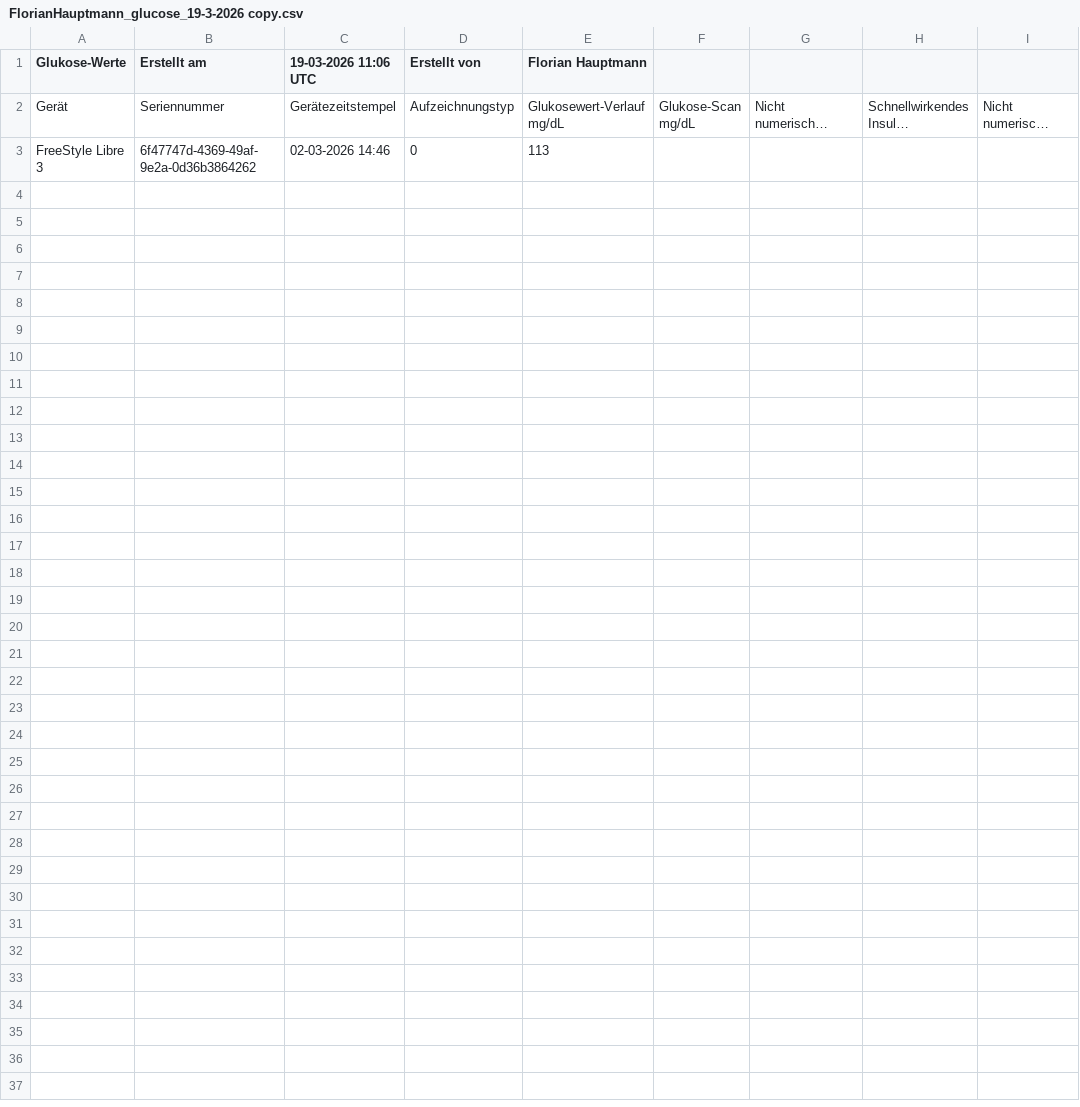
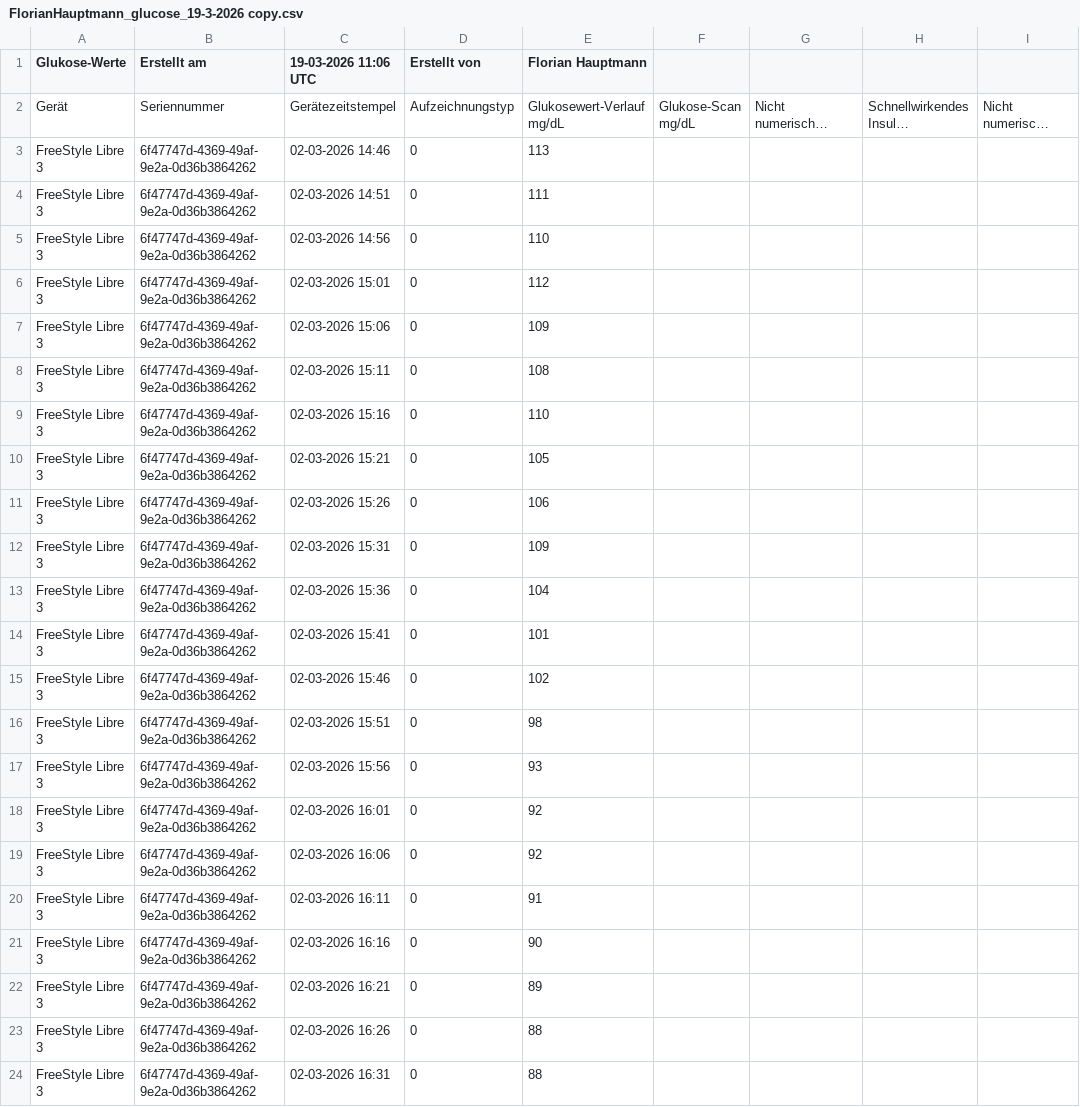
Before and after one commit to IMI-HD/studiKIS, a CSV file: FlorianHauptmann_glucose_19-3-2026 copy.csv, drawn as a sheet; only a part is shown; long unchanged cells end in …; rows hold the shown columns only; the diff names each change by its address in the sheet, - before the commit and + after, or states it on an @@ line.

Commit message:
Working Skript to upload LAb Values and show them in the trends tab

```diff
--- a/FlorianHauptmann_glucose_19-3-2026 copy.csv
+++ b/FlorianHauptmann_glucose_19-3-2026 copy.csv
+row 4: FreeStyle Libre 3 | 6f47747d-4369-49af-9e2a-0d36b3864262 | 02-03-2026 14:51 | 0 | 111
+row 5: FreeStyle Libre 3 | 6f47747d-4369-49af-9e2a-0d36b3864262 | 02-03-2026 14:56 | 0 | 110
+row 6: FreeStyle Libre 3 | 6f47747d-4369-49af-9e2a-0d36b3864262 | 02-03-2026 15:01 | 0 | 112
+row 7: FreeStyle Libre 3 | 6f47747d-4369-49af-9e2a-0d36b3864262 | 02-03-2026 15:06 | 0 | 109
+row 8: FreeStyle Libre 3 | 6f47747d-4369-49af-9e2a-0d36b3864262 | 02-03-2026 15:11 | 0 | 108
+row 9: FreeStyle Libre 3 | 6f47747d-4369-49af-9e2a-0d36b3864262 | 02-03-2026 15:16 | 0 | 110
+row 10: FreeStyle Libre 3 | 6f47747d-4369-49af-9e2a-0d36b3864262 | 02-03-2026 15:21 | 0 | 105
+row 11: FreeStyle Libre 3 | 6f47747d-4369-49af-9e2a-0d36b3864262 | 02-03-2026 15:26 | 0 | 106
+row 12: FreeStyle Libre 3 | 6f47747d-4369-49af-9e2a-0d36b3864262 | 02-03-2026 15:31 | 0 | 109
+row 13: FreeStyle Libre 3 | 6f47747d-4369-49af-9e2a-0d36b3864262 | 02-03-2026 15:36 | 0 | 104
+row 14: FreeStyle Libre 3 | 6f47747d-4369-49af-9e2a-0d36b3864262 | 02-03-2026 15:41 | 0 | 101
+row 15: FreeStyle Libre 3 | 6f47747d-4369-49af-9e2a-0d36b3864262 | 02-03-2026 15:46 | 0 | 102
+row 16: FreeStyle Libre 3 | 6f47747d-4369-49af-9e2a-0d36b3864262 | 02-03-2026 15:51 | 0 | 98
+row 17: FreeStyle Libre 3 | 6f47747d-4369-49af-9e2a-0d36b3864262 | 02-03-2026 15:56 | 0 | 93
+row 18: FreeStyle Libre 3 | 6f47747d-4369-49af-9e2a-0d36b3864262 | 02-03-2026 16:01 | 0 | 92
+row 19: FreeStyle Libre 3 | 6f47747d-4369-49af-9e2a-0d36b3864262 | 02-03-2026 16:06 | 0 | 92
+row 20: FreeStyle Libre 3 | 6f47747d-4369-49af-9e2a-0d36b3864262 | 02-03-2026 16:11 | 0 | 91
+row 21: FreeStyle Libre 3 | 6f47747d-4369-49af-9e2a-0d36b3864262 | 02-03-2026 16:16 | 0 | 90
+row 22: FreeStyle Libre 3 | 6f47747d-4369-49af-9e2a-0d36b3864262 | 02-03-2026 16:21 | 0 | 89
+row 23: FreeStyle Libre 3 | 6f47747d-4369-49af-9e2a-0d36b3864262 | 02-03-2026 16:26 | 0 | 88
+row 24: FreeStyle Libre 3 | 6f47747d-4369-49af-9e2a-0d36b3864262 | 02-03-2026 16:31 | 0 | 88
```
Also changed, not shown: 4 other files.
